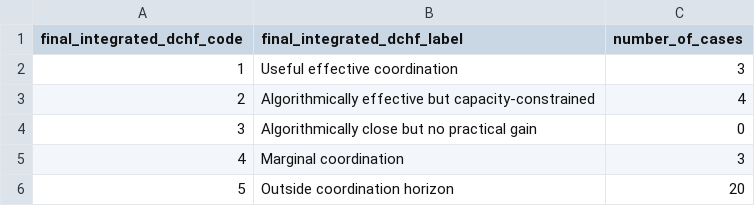
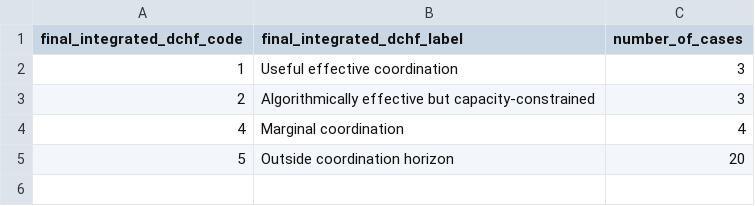
Before and after one commit to yessineneifarimsil-coder/dchf-traffic-signal-control, a CSV file: results/tables/final_distance_demand_integrated_dchf_counts.csv, drawn as a sheet.

```diff
--- a/results/tables/final_distance_demand_integrated_dchf_counts.csv
+++ b/results/tables/final_distance_demand_integrated_dchf_counts.csv
@@ -2,5 +2,4 @@ final_integrated_dchf_code,final_integrated_dchf_label,number_of_cases
 1,Useful effective coordination,3
-2,Algorithmically effective but capacity-constrained,4
-3,Algorithmically close but no practical gain,0
-4,Marginal coordination,3
+2,Algorithmically effective but capacity-constrained,3
+4,Marginal coordination,4
 5,Outside coordination horizon,20
```
Also changed, not shown: results/tables/final_distance_demand_integrated_dchf_classes.csv, 4 other files.
